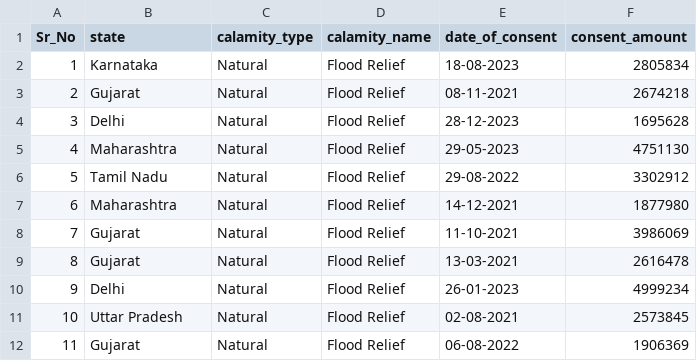
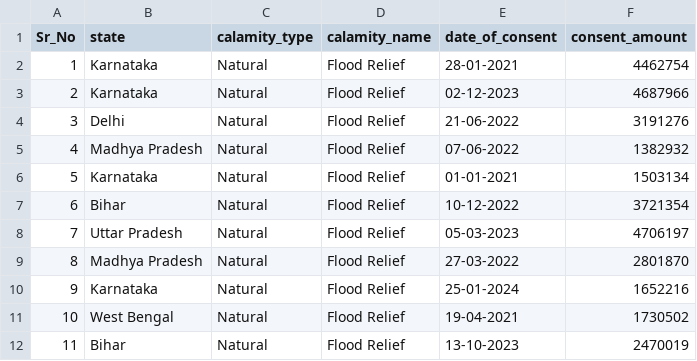
Before and after one commit to shreyakush03/nirikshak2.0, a CSV file: pipelines/RS_DATASET/Amount consented for Calamity_2024.csv, drawn as a sheet; only a part is shown; the diff covers the shown part only.

```diff
--- a/pipelines/RS_DATASET/Amount consented for Calamity_2024.csv
+++ b/pipelines/RS_DATASET/Amount consented for Calamity_2024.csv
@@ -1,12 +1,12 @@
 Sr_No,state,calamity_type,calamity_name,date_of_consent,consent_amount
-1,Karnataka,Natural,Flood Relief,18-08-2023,2805834
-2,Gujarat,Natural,Flood Relief,08-11-2021,2674218
-3,Delhi,Natural,Flood Relief,28-12-2023,1695628
-4,Maharashtra,Natural,Flood Relief,29-05-2023,4751130
-5,Tamil Nadu,Natural,Flood Relief,29-08-2022,3302912
-6,Maharashtra,Natural,Flood Relief,14-12-2021,1877980
-7,Gujarat,Natural,Flood Relief,11-10-2021,3986069
-8,Gujarat,Natural,Flood Relief,13-03-2021,2616478
-9,Delhi,Natural,Flood Relief,26-01-2023,4999234
-10,Uttar Pradesh,Natural,Flood Relief,02-08-2021,2573845
-11,Gujarat,Natural,Flood Relief,06-08-2022,1906369
+1,Karnataka,Natural,Flood Relief,28-01-2021,4462754
+2,Karnataka,Natural,Flood Relief,02-12-2023,4687966
+3,Delhi,Natural,Flood Relief,21-06-2022,3191276
+4,Madhya Pradesh,Natural,Flood Relief,07-06-2022,1382932
+5,Karnataka,Natural,Flood Relief,01-01-2021,1503134
+6,Bihar,Natural,Flood Relief,10-12-2022,3721354
+7,Uttar Pradesh,Natural,Flood Relief,05-03-2023,4706197
+8,Madhya Pradesh,Natural,Flood Relief,27-03-2022,2801870
+9,Karnataka,Natural,Flood Relief,25-01-2024,1652216
+10,West Bengal,Natural,Flood Relief,19-04-2021,1730502
+11,Bihar,Natural,Flood Relief,13-10-2023,2470019
```
Also changed, not shown: 23 edited cells elsewhere in this file, data_processed/cleaned_csv/calamity_consents.csv, pipelines/LS_DATASET/Allocated Limit for Honble MPs_2024.csv, 25 other files.
